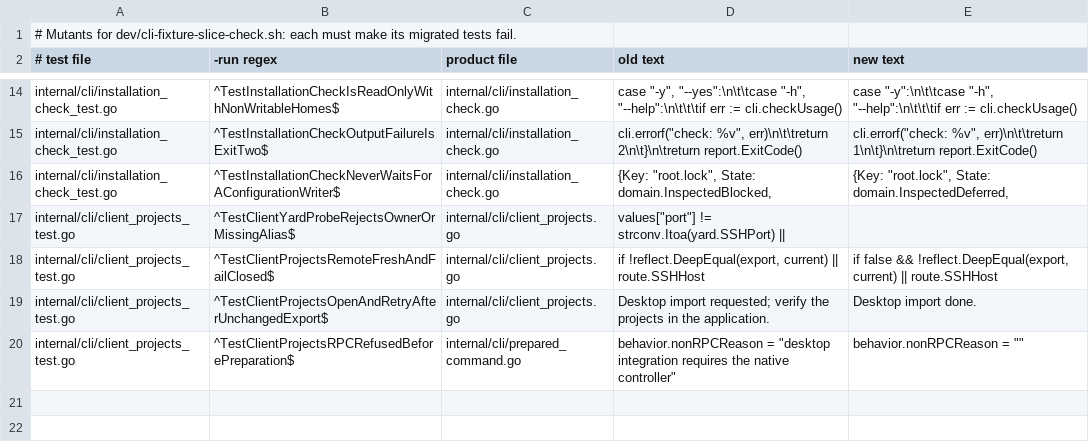
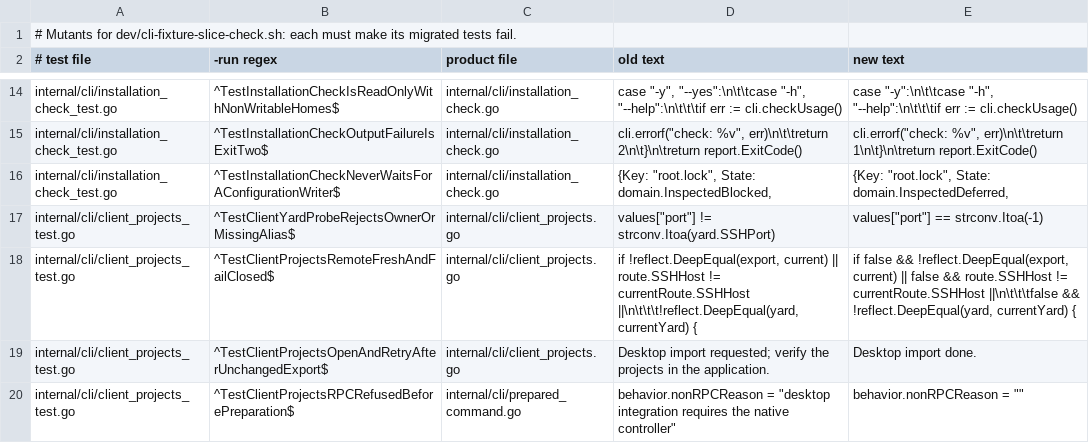
Before and after one commit to subyard/subyard, a TSV file: dev/cli-fixture-mutants.tsv, drawn as a sheet; only a part is shown, gaps mark what is left out.

Commit message:
Report mutants that do not build as invalid and keep client project mutants compilable

```diff
--- a/dev/cli-fixture-mutants.tsv
+++ b/dev/cli-fixture-mutants.tsv
@@ -16,4 +16,4 @@ internal/cli/installation_check_test.go	^TestInstallationCheckOutputFailureIsExi
 internal/cli/installation_check_test.go	^TestInstallationCheckNeverWaitsForAConfigurationWriter$	internal/cli/installation_check.go	{Key: "root.lock", State: domain.InspectedBlocked,	{Key: "root.lock", State: domain.InspectedDeferred,
-internal/cli/client_projects_test.go	^TestClientYardProbeRejectsOwnerOrMissingAlias$	internal/cli/client_projects.go	values["port"] != strconv.Itoa(yard.SSHPort) || 	
-internal/cli/client_projects_test.go	^TestClientProjectsRemoteFreshAndFailClosed$	internal/cli/client_projects.go	if !reflect.DeepEqual(export, current) || route.SSHHost	if false && !reflect.DeepEqual(export, current) || route.SSHHost
+internal/cli/client_projects_test.go	^TestClientYardProbeRejectsOwnerOrMissingAlias$	internal/cli/client_projects.go	values["port"] != strconv.Itoa(yard.SSHPort)	values["port"] == strconv.Itoa(-1)
+internal/cli/client_projects_test.go	^TestClientProjectsRemoteFreshAndFailClosed$	internal/cli/client_projects.go	if !reflect.DeepEqual(export, current) || route.SSHHost != currentRoute.SSHHost ||\n\t\t\t!reflect.DeepEqual(yard, currentYard) {	if false && !reflect.DeepEqual(export, current) || false && route.SSHHost != currentRoute.SSHHost ||\n\t\t\tfalse && !reflect.DeepEqual(yard, currentYard) {
 internal/cli/client_projects_test.go	^TestClientProjectsOpenAndRetryAfterUnchangedExport$	internal/cli/client_projects.go	"Desktop import requested; verify the projects in the application."	"Desktop import done."
```
Also changed, not shown: 1 other file.
